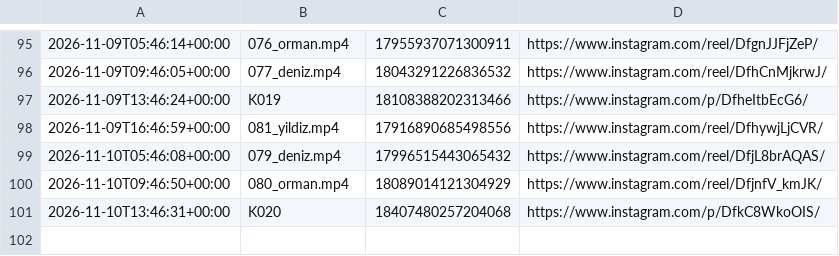
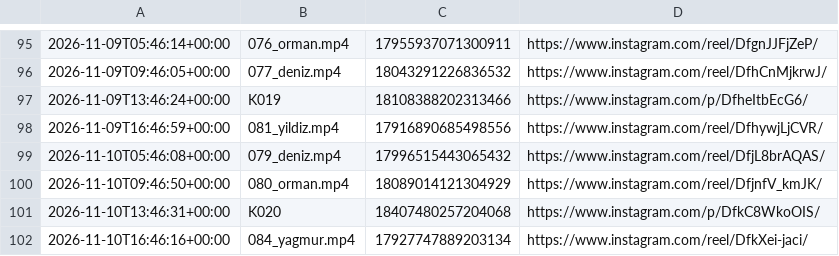
Before and after one commit to colaktanerahmet-sys/kendine-sozver, a CSV file: durum/paylasim_kaydi.csv, drawn as a sheet; only a part is shown, gaps mark what is left out.

Commit message:
durum: oto 2026-11-10

```diff
--- a/durum/paylasim_kaydi.csv
+++ b/durum/paylasim_kaydi.csv
@@ -101 +101,2 @@
 2026-11-10T13:46:31+00:00,K020,18407480257204068,https://www.instagram.com/p/DfkC8WkoOIS/
+2026-11-10T16:46:16+00:00,084_yagmur.mp4,17927747889203134,https://www.instagram.com/reel/DfkXei-jaci/
```
